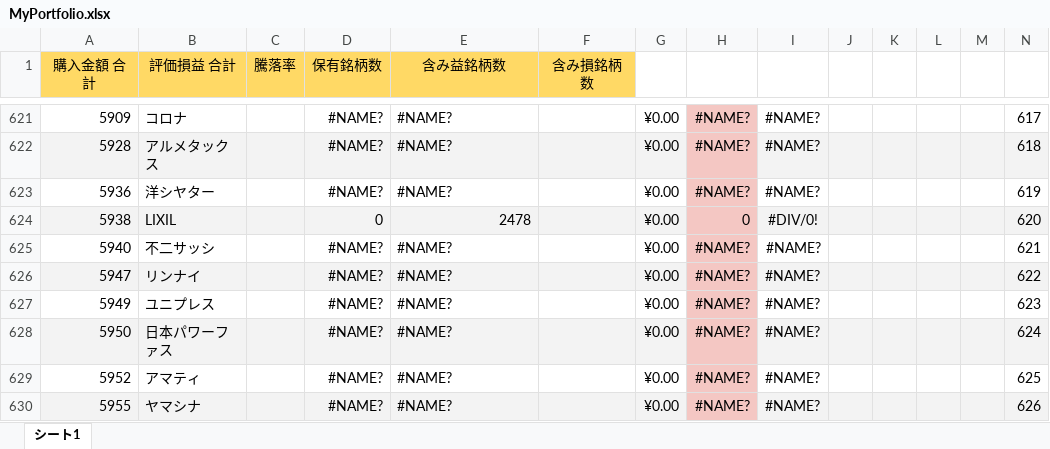
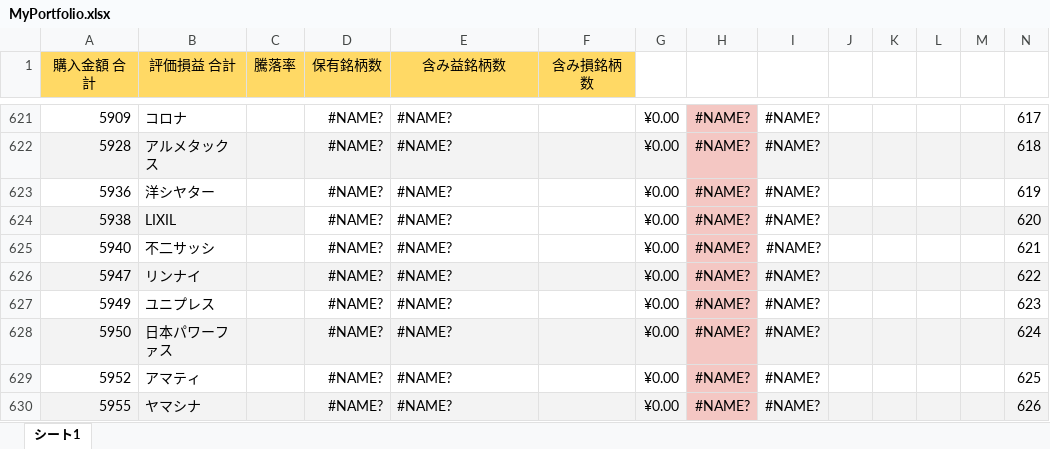
Before and after one commit to maro01234/stockManagement, an Excel workbook: MyPortfolio.xlsx, sheet シート1, drawn as a sheet; only a part is shown, gaps mark what is left out; values as stored, in another font and other column widths than the file's, no borders; charts and pictures not drawn; the diff names each change by its address in the sheet, - before the commit and + after, or states it on an @@ line.

Commit message:
Add files via upload

```diff
--- a/MyPortfolio.xlsx (sheet シート1)
+++ b/MyPortfolio.xlsx (sheet シート1)
-D624 (保有銘柄数): 0
+D624 (保有銘柄数): #NAME?
-D624:G624 fill: #F3F3F3
+D624:G624 fill: none
-E624 (含み益銘柄数): 2478
+E624 (含み益銘柄数): #NAME?
-E624 alignment: right
+E624 alignment: left
-H624: 0
+H624: #NAME?
-I624: #DIV/0!
+I624: #NAME?
-I624 fill: #F3F3F3
+I624 fill: none
```
